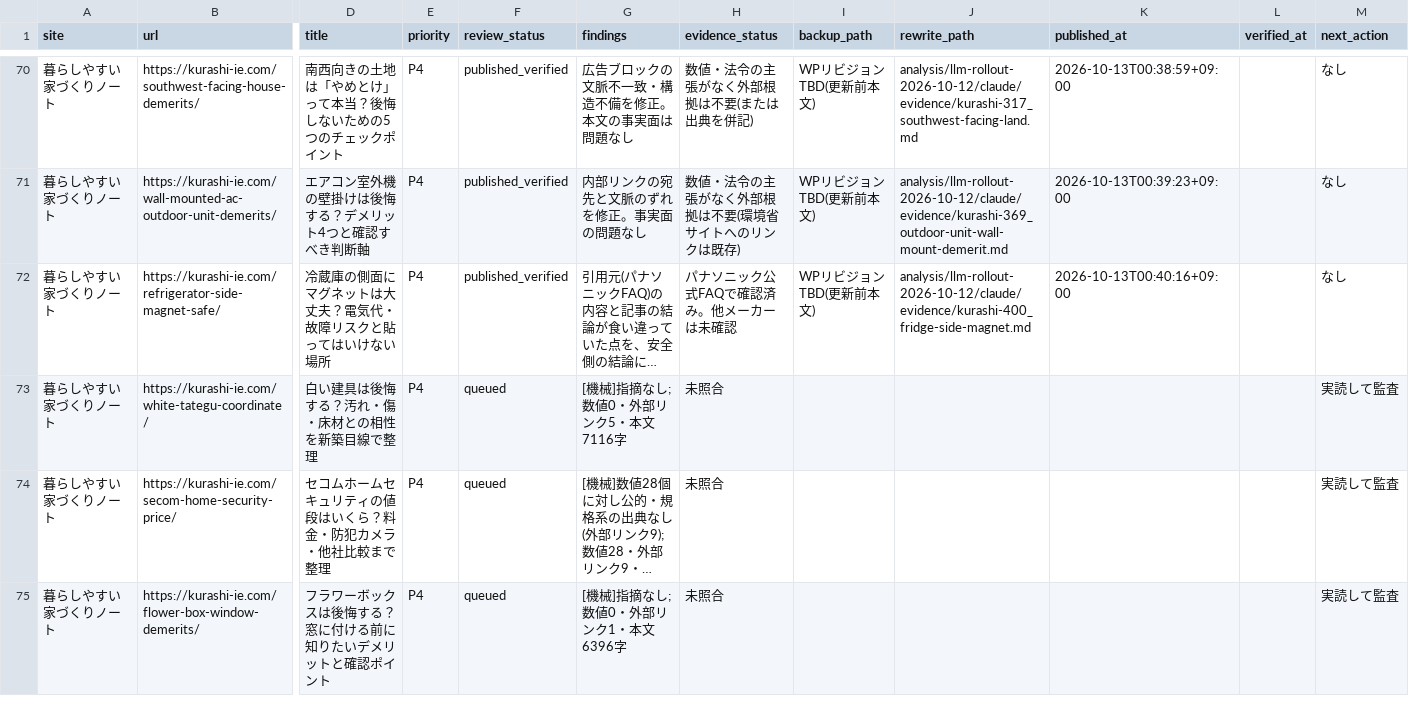
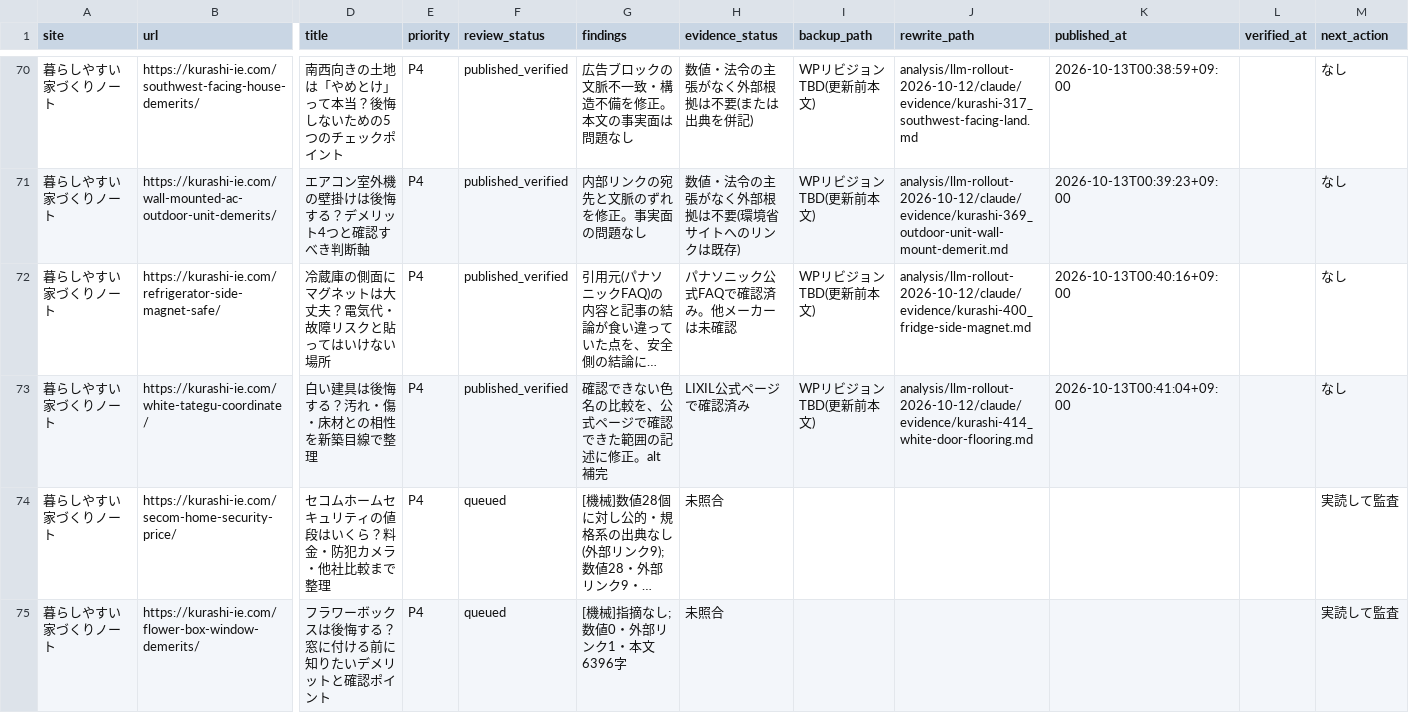
Before and after one commit to ebimayo5/unified-article-app, a CSV file: analysis/llm-rollout-2026-10-12/claude/home_audit.csv, drawn as a sheet; only a part is shown, gaps mark what is left out; long unchanged cells end in …; the diff names each change by its address in the sheet, - before the commit and + after, or states it on an @@ line.

```diff
--- a/analysis/llm-rollout-2026-10-12/claude/home_audit.csv
+++ b/analysis/llm-rollout-2026-10-12/claude/home_audit.csv
-F73 (review_status): queued
+F73 (review_status): published_verified
-G73 (findings): [機械]指摘なし;数値0・外部リンク5・本文7116字
+G73 (findings): 確認できない色名の比較を、公式ページで確認できた範囲の記述に修正。alt補完
-H73 (evidence_status): 未照合
+H73 (evidence_status): LIXIL公式ページで確認済み
-I73 (backup_path): (empty)
+I73 (backup_path): WPリビジョンTBD(更新前本文)
-J73 (rewrite_path): (empty)
+J73 (rewrite_path): analysis/llm-rollout-2026-10-12/claude/evidence/kurashi-414_white-door-flooring.md
-K73 (published_at): (empty)
+K73 (published_at): 2026-10-13T00:41:04+09:00
-M73 (next_action): 実読して監査
+M73 (next_action): なし
```
Also changed, not shown: 1 other file.
